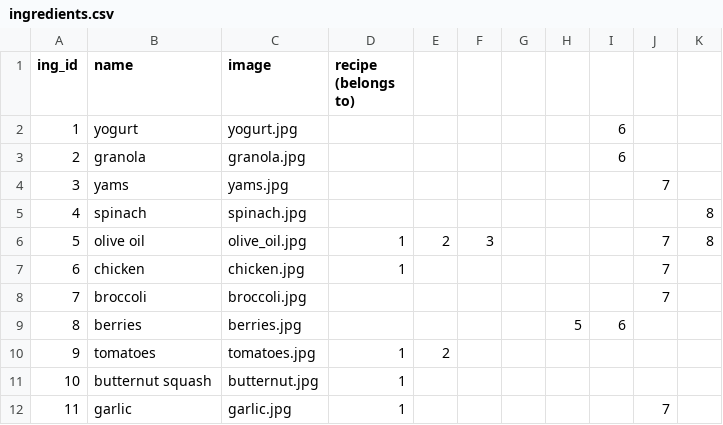
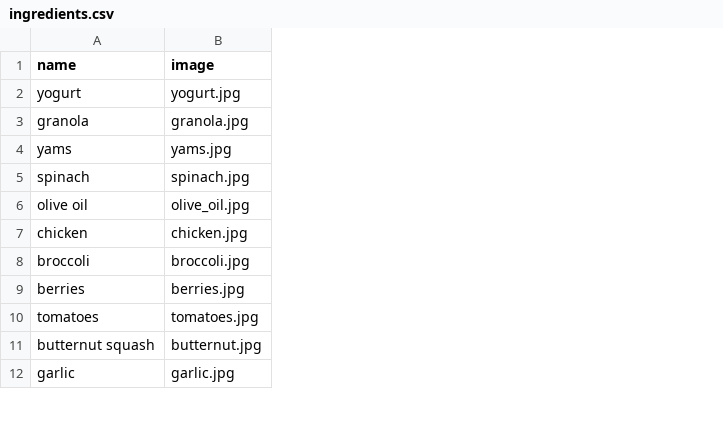
Before and after one commit to Ada-Developers-Academy/C3Projects--AdaCooks, a CSV file: db/ingredients.csv, drawn as a sheet; only a part is shown; the diff names each change by its address in the sheet, - before the commit and + after, or states it on an @@ line.

```diff
--- a/db/ingredients.csv
+++ b/db/ingredients.csv
-column A (ing_id), rows 2-12: 1 | 2 | 3 | 4 | 5 | 6 | 7 | 8 | 9 | 10 | 11
-column D (recipe (belongs to)), rows 6-12: 1 | 1 |  |  | 1 | 1 | 1
-column E, rows 6-10: 2 |  |  |  | 2
-column F, row 6: 3
-column G, empty
-column H, row 9: 5
-column I, rows 2-9: 6 | 6 |  |  |  |  |  | 6
-column J, rows 4-12: 7 |  | 7 | 7 | 7 |  |  |  | 7
-column K, rows 5-6: 8 | 8
```
Also changed, not shown: db/cookbooks.csv, 1 other file.
